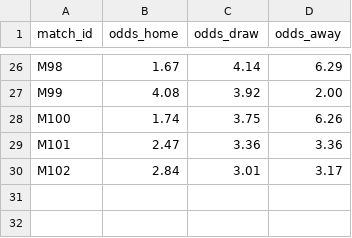
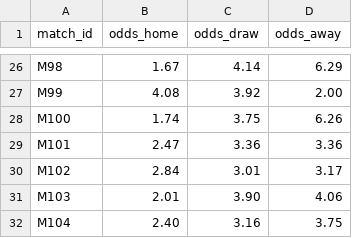
Before and after one commit to lukaspestalozzi/srftippspiel, a CSV file: tippspiel/data/tournaments/wc2026/odds_polymarket.csv, drawn as a sheet; only a part is shown, gaps mark what is left out; the diff names each change by its address in the sheet, - before the commit and + after, or states it on an @@ line.

```diff
--- a/tippspiel/data/tournaments/wc2026/odds_polymarket.csv
+++ b/tippspiel/data/tournaments/wc2026/odds_polymarket.csv
+row 31: M103 | 2.01 | 3.90 | 4.06
+row 32: M104 | 2.40 | 3.16 | 3.75
```
Also changed, not shown: tippspiel/data/tournaments/wc2026/odds.csv, tippspiel/data/tournaments/wc2026/odds_espn.csv, 4 other files.
